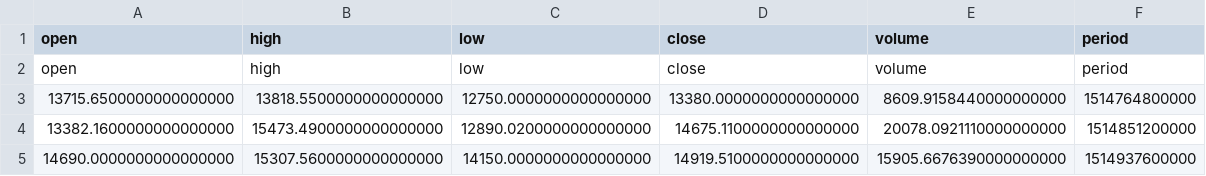
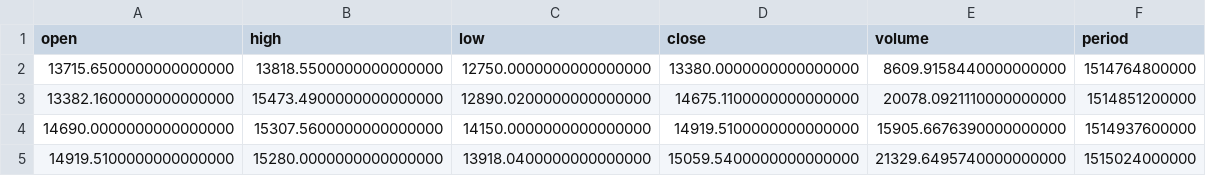
Before and after one commit to rohankmr414/nighteye, a CSV file: backend/bitcoin2018-nov2021binance.csv, drawn as a sheet; only a part is shown; the shorter side is filled out with more unchanged rows.

Commit message:
fix

```diff
--- a/backend/bitcoin2018-nov2021binance.csv
+++ b/backend/bitcoin2018-nov2021binance.csv
@@ -1,3 +1,2 @@
 open,high,low,close,volume,period
-open,high,low,close,volume,period
 13715.6500000000000000,13818.5500000000000000,12750.0000000000000000,13380.0000000000000000,8609.9158440000000000,1514764800000
```
